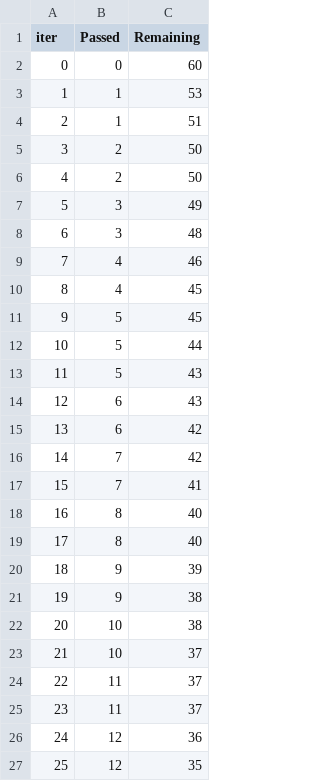
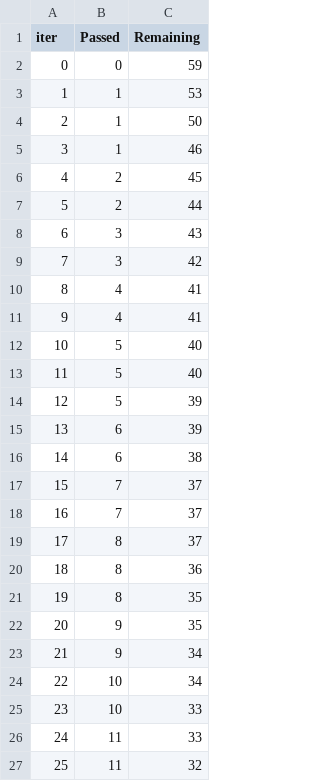
Before and after one commit to ayushzoc/StudentPerformance, a TSV file: catboost_info/time_left.tsv, drawn as a sheet; only a part is shown; the diff covers the shown part only.

```diff
--- a/catboost_info/time_left.tsv
+++ b/catboost_info/time_left.tsv
@@ -1,27 +1,27 @@
 iter	Passed	Remaining
-0	0	60
+0	0	59
 1	1	53
-2	1	51
-3	2	50
-4	2	50
-5	3	49
-6	3	48
-7	4	46
-8	4	45
-9	5	45
-10	5	44
-11	5	43
-12	6	43
-13	6	42
-14	7	42
-15	7	41
-16	8	40
-17	8	40
-18	9	39
-19	9	38
-20	10	38
-21	10	37
-22	11	37
-23	11	37
-24	12	36
-25	12	35
+2	1	50
+3	1	46
+4	2	45
+5	2	44
+6	3	43
+7	3	42
+8	4	41
+9	4	41
+10	5	40
+11	5	40
+12	5	39
+13	6	39
+14	6	38
+15	7	37
+16	7	37
+17	8	37
+18	8	36
+19	8	35
+20	9	35
+21	9	34
+22	10	34
+23	10	33
+24	11	33
+25	11	32
```
Also changed, not shown: 128 edited cells elsewhere in this file, artifacts/data.csv, artifacts/test.csv, 12 other files.
